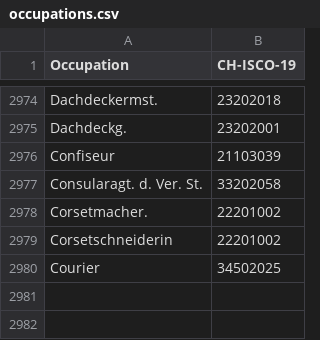
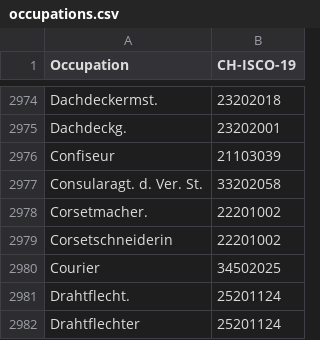
Before and after one commit to brawer/bern-addresses, a CSV file: src/occupations.csv, drawn as a sheet; only a part is shown, gaps mark what is left out.

Commit message:
Update occupations.csv (#418)

```diff
--- a/src/occupations.csv
+++ b/src/occupations.csv
@@ -2980 +2980,3 @@ Corsetschneiderin,22201002
 Courier,34502025
+Drahtflecht.,25201124
+Drahtflechter,25201124
```
